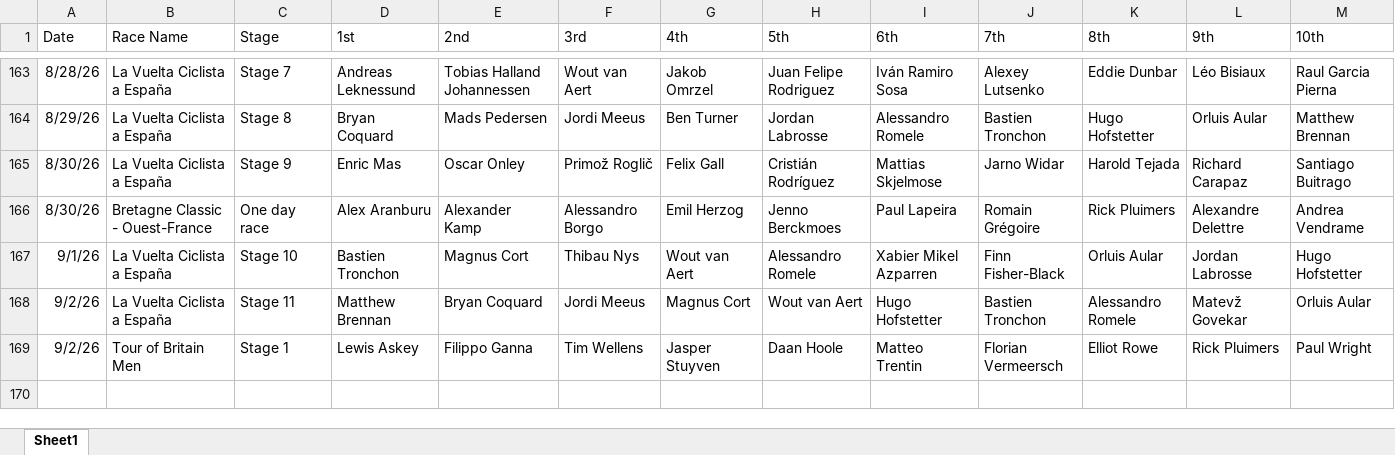
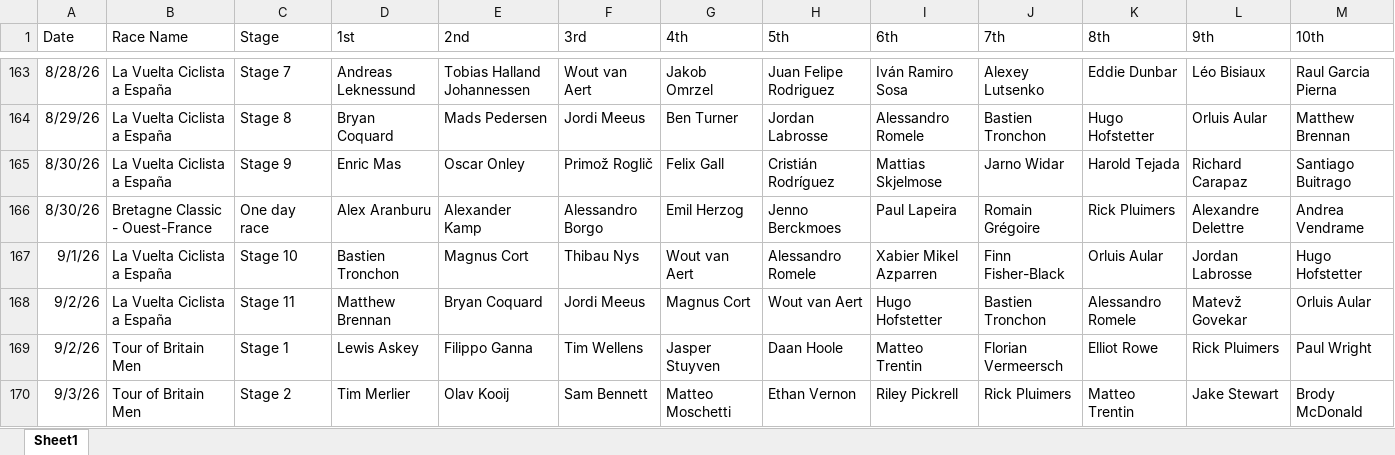
Before and after one commit to danpsh/2026-Fantasy-Cycling, an Excel workbook: annual-results.xlsx, sheet Sheet1, drawn as a sheet; only a part is shown, gaps mark what is left out; values as stored, in another font and other column widths than the file's, no borders; the diff names each change by its address in the sheet, - before the commit and + after, or states it on an @@ line.

Commit message:
Add files via upload

```diff
--- a/annual-results.xlsx (sheet Sheet1)
+++ b/annual-results.xlsx (sheet Sheet1)
+row 170: 9/3/26 | Tour of Britain Men | Stage 2 | Tim Merlier | Olav Kooij | Sam Bennett | Matteo Moschetti | Ethan Vernon | Riley Pickrell | Rick Pluimers | Matteo Trentin | Jake Stewart | Brody McDonald
```
